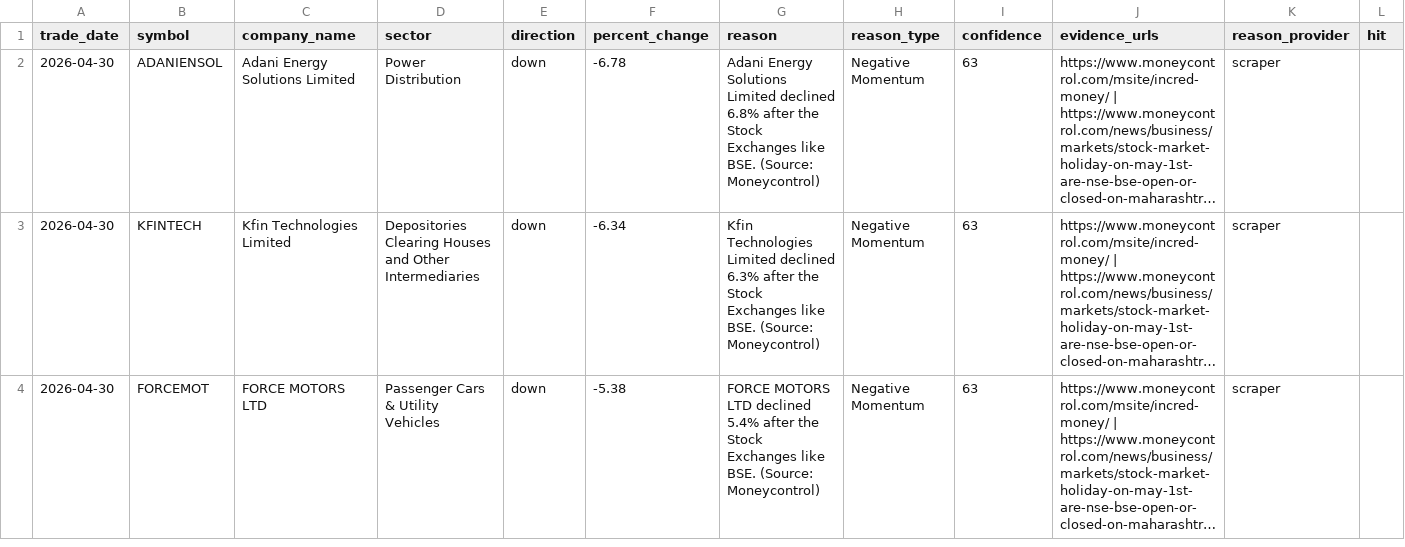
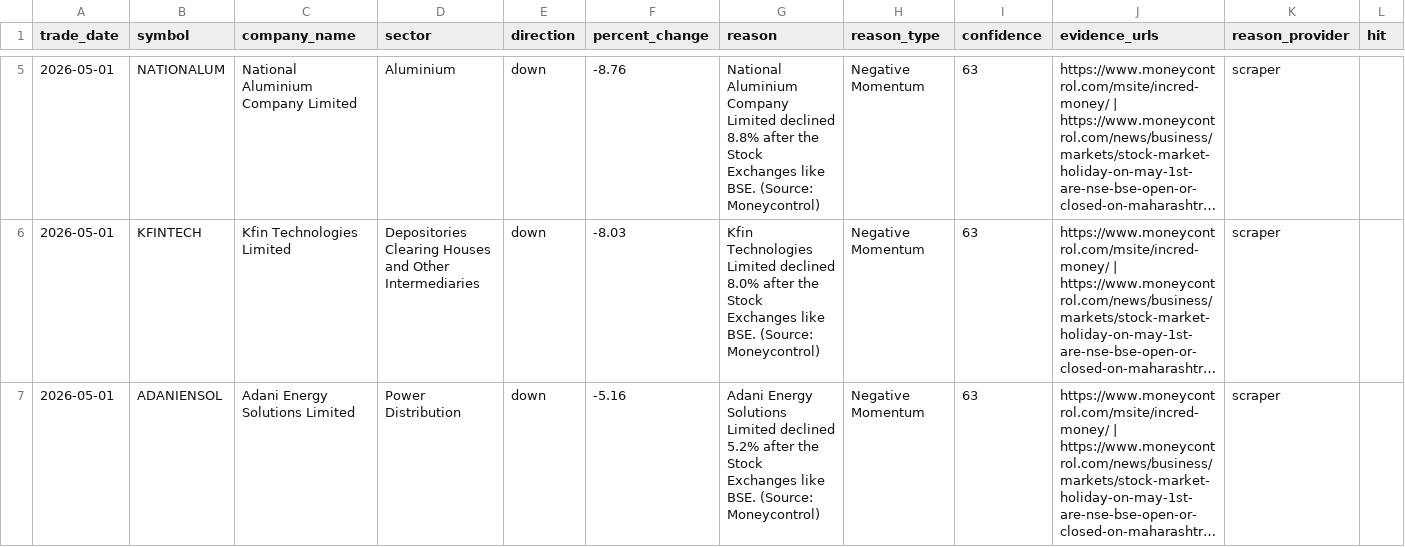
Before and after one commit to lakhanrathi1/AIStockScreener, a CSV file: data/daily_alerts.csv, drawn as a sheet; only a part is shown, gaps mark what is left out; long unchanged cells end in …; addresses are those after the commit; the diff covers the shown part only; the diff names each change by its address in the sheet, - before the commit and + after, or states it on an @@ line.

```diff
--- a/data/daily_alerts.csv
+++ b/data/daily_alerts.csv
-A5:A7 (trade_date): 2026-04-30
+A5:A7 (trade_date): 2026-05-01
-B5 (symbol): ADANIENSOL
+B5 (symbol): NATIONALUM
-C5 (company_name): Adani Energy Solutions Limited
+C5 (company_name): National Aluminium Company Limited
-D5 (sector): Power Distribution
+D5 (sector): Aluminium
-F5 (percent_change): -6.78
+F5 (percent_change): -8.76
-G5 (reason): Adani Energy Solutions Limited declined 6.8% after the…
+G5 (reason): National Aluminium Company Limited declined 8.8% after the…
-F6 (percent_change): -6.34
+F6 (percent_change): -8.03
-G6 (reason): …Limited declined 6.3% after the…
+G6 (reason): …Limited declined 8.0% after the…
-B7 (symbol): FORCEMOT
+B7 (symbol): ADANIENSOL
-C7 (company_name): FORCE MOTORS LTD
+C7 (company_name): Adani Energy Solutions Limited
-D7 (sector): Passenger Cars & Utility Vehicles
+D7 (sector): Power Distribution
-F7 (percent_change): -5.38
+F7 (percent_change): -5.16
-G7 (reason): FORCE MOTORS LTD declined 5.4% after the…
+G7 (reason): Adani Energy Solutions Limited declined 5.2% after the…
```
Also changed, not shown: 3 added rows elsewhere in this file, data/alerts_history.csv.
